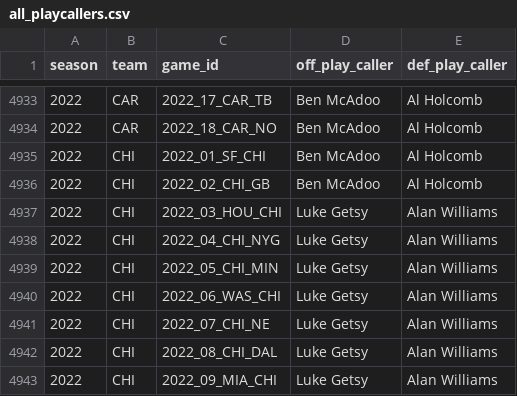
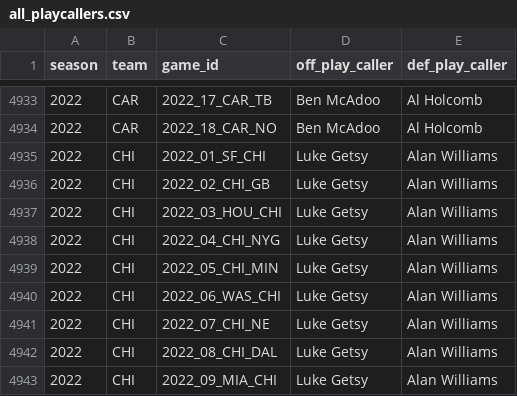
Before and after one commit to samhoppen/NFL_public, a CSV file: data/all_playcallers.csv, drawn as a sheet; only a part is shown, gaps mark what is left out.

Commit message:
Fixed error with CHI 2022 wks 1-2

```diff
--- a/data/all_playcallers.csv
+++ b/data/all_playcallers.csv
@@ -4934,4 +4934,4 @@ season,team,game_id,off_play_caller,def_play_caller
 2022,CAR,2022_18_CAR_NO,Ben McAdoo,Al Holcomb
-2022,CHI,2022_01_SF_CHI,Ben McAdoo,Al Holcomb
-2022,CHI,2022_02_CHI_GB,Ben McAdoo,Al Holcomb
+2022,CHI,2022_01_SF_CHI,Luke Getsy,Alan Williams
+2022,CHI,2022_02_CHI_GB,Luke Getsy,Alan Williams
 2022,CHI,2022_03_HOU_CHI,Luke Getsy,Alan Williams
```
